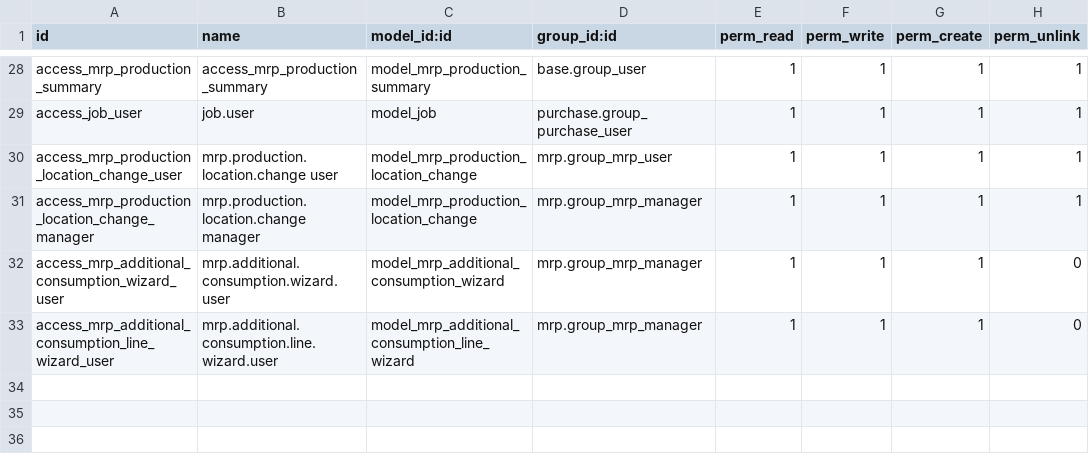
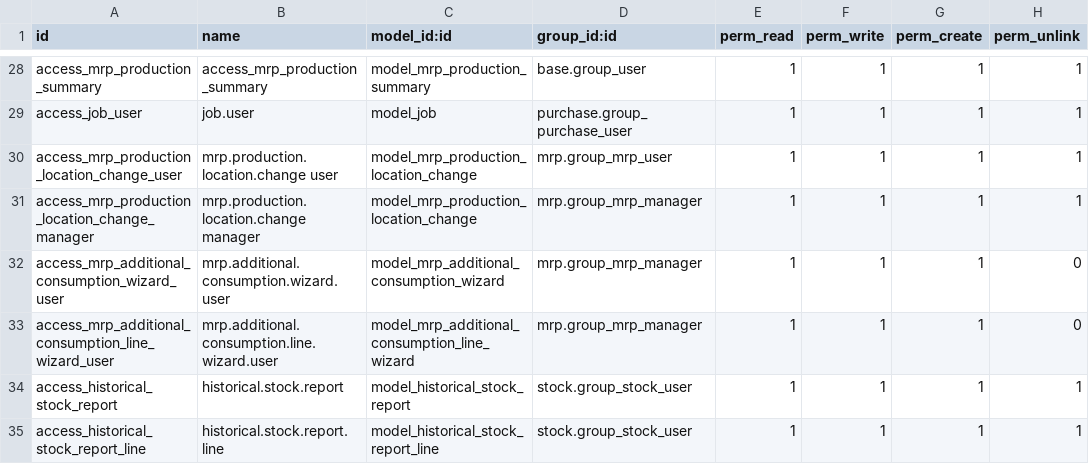
Before and after one commit to rtrice-edge/Edge-Autonomy-HSV, a CSV file: edge_module/security/ir.model.access.csv, drawn as a sheet; only a part is shown, gaps mark what is left out.

Commit message:
pushing the historical report over to HSV

```diff
--- a/edge_module/security/ir.model.access.csv
+++ b/edge_module/security/ir.model.access.csv
@@ -33 +33,3 @@ access_mrp_additional_consumption_wizard_user,mrp.additional.consumption.wizard.
 access_mrp_additional_consumption_line_wizard_user,mrp.additional.consumption.line.wizard.user,model_mrp_additional_consumption_line_wizard,mrp.group_mrp_manager,1,1,1,0
+access_historical_stock_report,historical.stock.report,model_historical_stock_report,stock.group_stock_user,1,1,1,1
+access_historical_stock_report_line,historical.stock.report.line,model_historical_stock_report_line,stock.group_stock_user,1,1,1,1
```
Also changed, not shown: 4 other files.
